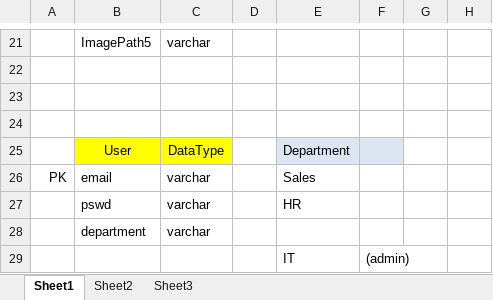
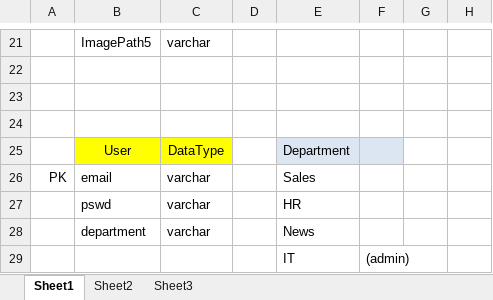
Before and after one commit to AlanCILee/JavaScriptProject, an Excel workbook: doc/database.xlsx, sheet Sheet1, drawn as a sheet; only a part is shown, gaps mark what is left out; values as stored, in another font and other column widths than the file's, no borders; the diff names each change by its address in the sheet, - before the commit and + after, or states it on an @@ line.

Commit message:
Update user part

```diff
--- a/doc/database.xlsx (sheet Sheet1)
+++ b/doc/database.xlsx (sheet Sheet1)
-E28: (empty)
+E28: News
```
